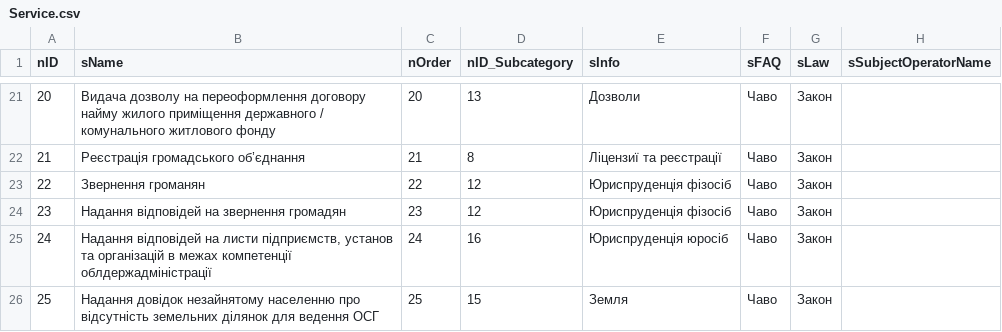
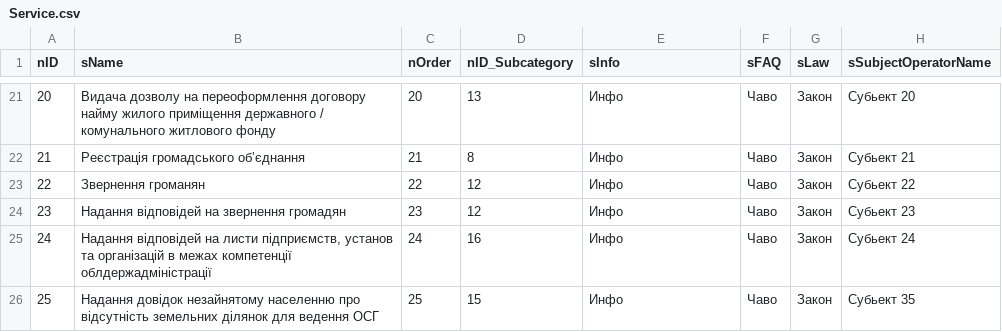
Before and after one commit to e-government-ua/_Kiev, a CSV file: wf-central/src/main/resources/data/Service.csv, drawn as a sheet; only a part is shown, gaps mark what is left out; the diff covers the shown part only.

Commit message:
дефолтный значения в базе по субьектам - операторам услуг

```diff
--- a/wf-central/src/main/resources/data/Service.csv
+++ b/wf-central/src/main/resources/data/Service.csv
@@ -21,6 +21,6 @@ nID;sName;nOrder;nID_Subcategory;sInfo;sFAQ;sLaw;sSubjectOperatorName
-20;Видача дозволу на переоформлення договору найму жилого приміщення державного / комунального житлового фонду;20;13;Дозволи;Чаво;Закон;
-21;Реєстрація громадського об’єднання;21;8;Ліцензиї та реєстрації;Чаво;Закон;
-22;Звернення громанян;22;12;Юриспруденція фізосіб;Чаво;Закон;
-23;Надання відповідей на звернення громадян;23;12;Юриспруденція фізосіб;Чаво;Закон;
-24;Надання відповідей на листи підприємств, установ та організацій в межах компетенції облдержадміністрації;24;16;Юриспруденція юросіб;Чаво;Закон;
-25;Надання довідок незайнятому населенню про відсутність земельних ділянок для ведення ОСГ;25;15;Земля;Чаво;Закон;
+20;Видача дозволу на переоформлення договору найму жилого приміщення державного / комунального житлового фонду;20;13;Инфо;Чаво;Закон;Субьект 20
+21;Реєстрація громадського об’єднання;21;8;Инфо;Чаво;Закон;Субьект 21
+22;Звернення громанян;22;12;Инфо;Чаво;Закон;Субьект 22
+23;Надання відповідей на звернення громадян;23;12;Инфо;Чаво;Закон;Субьект 23
+24;Надання відповідей на листи підприємств, установ та організацій в межах компетенції облдержадміністрації;24;16;Инфо;Чаво;Закон;Субьект 24
+25;Надання довідок незайнятому населенню про відсутність земельних ділянок для ведення ОСГ;25;15;Инфо;Чаво;Закон;Субьект 35
```
Also changed, not shown: 40 edited cells elsewhere in this file, wf-central/src/main/resources/data/prod/Service.csv.
